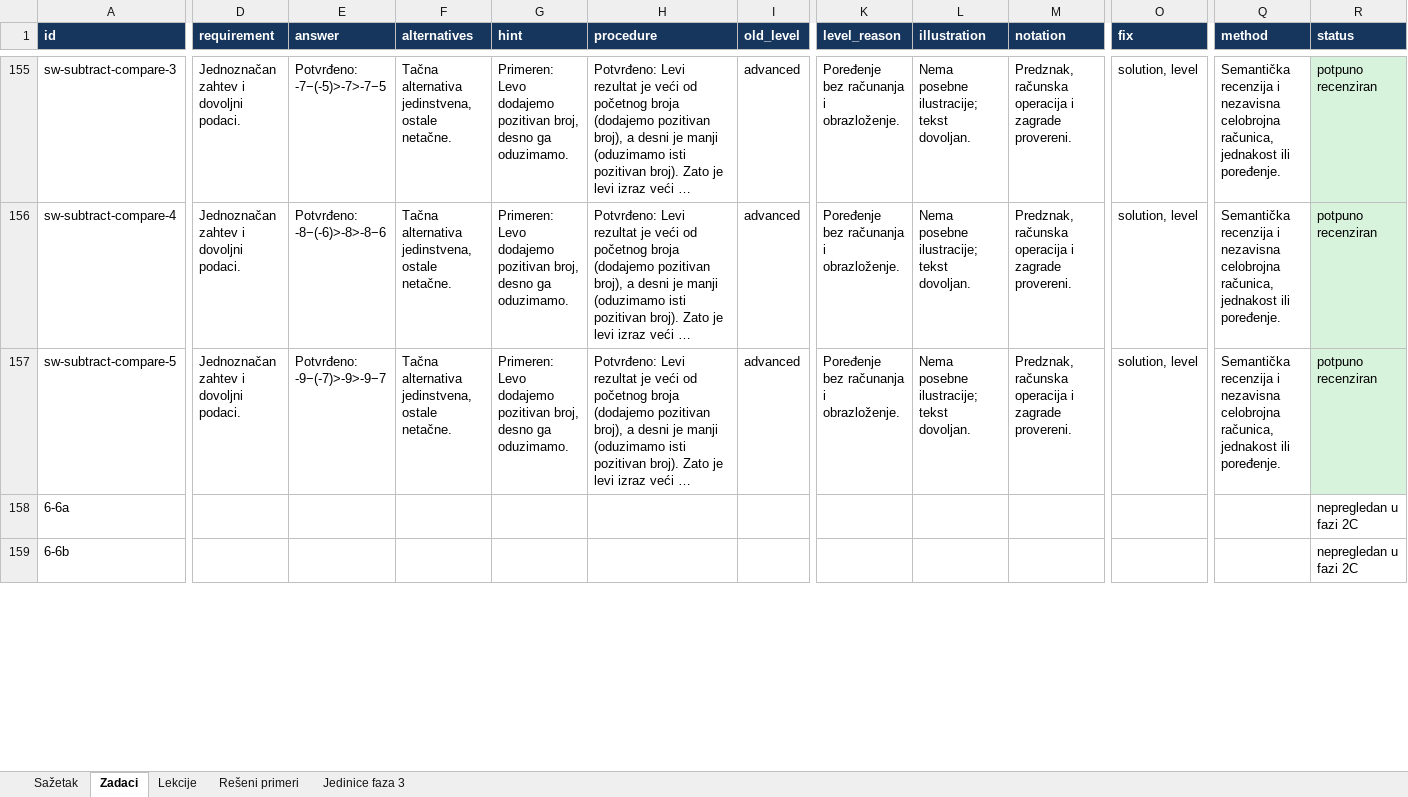
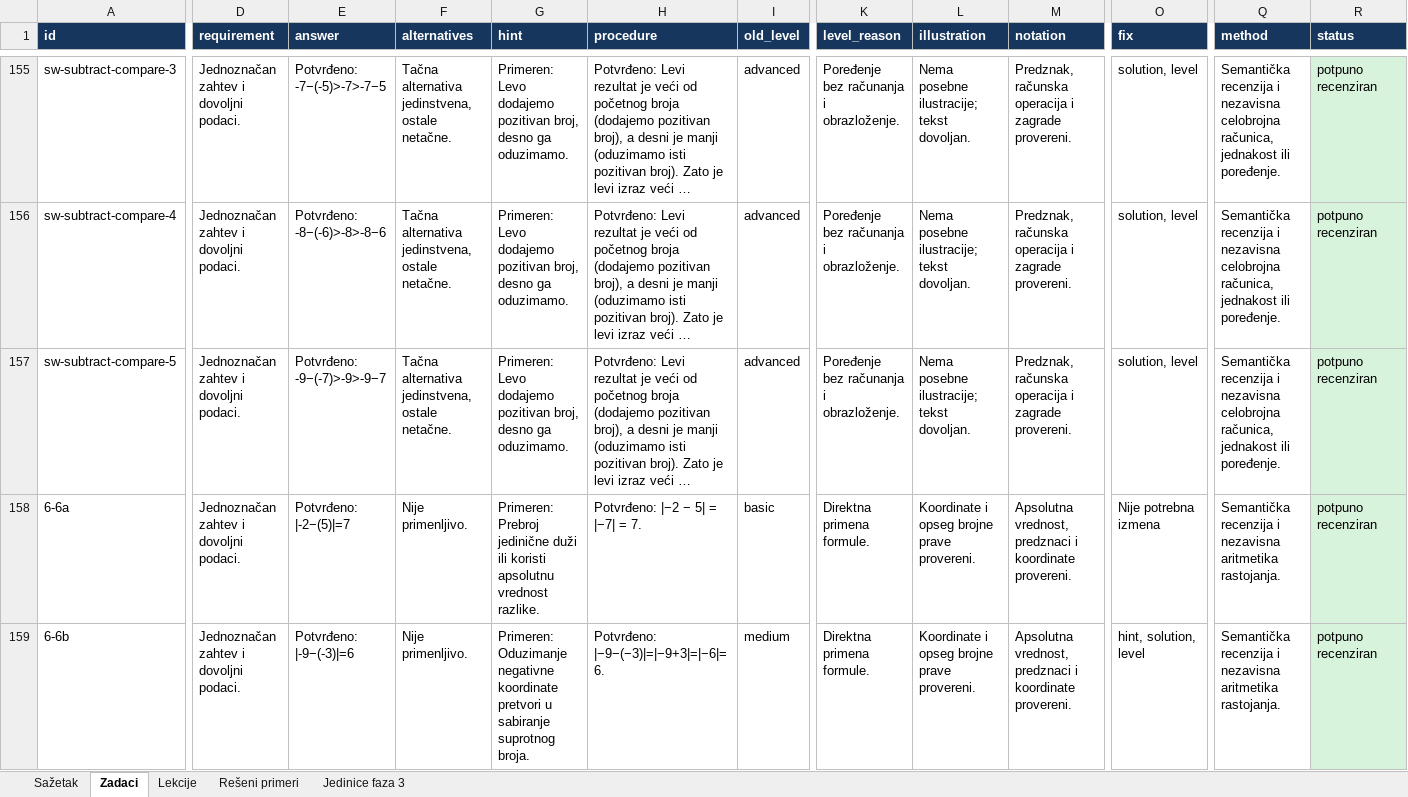
Before and after one commit to Milosprofessor/matematikon6-8, an Excel workbook: MATEMATIKON6_EVIDENCIJA_MATEMATICKE_RECENZIJE.xlsx, sheet Zadaci, drawn as a sheet; only a part is shown, gaps mark what is left out; long unchanged cells end in …; values as stored, in another font and other column widths than the file's, no borders; table styles not drawn; the diff covers the shown part only; the diff names each change by its address in the sheet, - before the commit and + after, or states it on an @@ line.

```diff
--- a/MATEMATIKON6_EVIDENCIJA_MATEMATICKE_RECENZIJE.xlsx (sheet Zadaci)
+++ b/MATEMATIKON6_EVIDENCIJA_MATEMATICKE_RECENZIJE.xlsx (sheet Zadaci)
-D158:D159 (requirement): (empty)
+D158:D159 (requirement): Jednoznačan zahtev i dovoljni podaci.
-E158 (answer): (empty)
+E158 (answer): Potvrđeno: |-2−(5)|=7
-F158:F159 (alternatives): (empty)
+F158:F159 (alternatives): Nije primenljivo.
-G158 (hint): (empty)
+G158 (hint): Primeren: Prebroj jedinične duži ili koristi apsolutnu vrednost razlike.
-H158 (procedure): (empty)
+H158 (procedure): Potvrđeno: |−2 − 5| = |−7| = 7.
-I158 (old_level): (empty)
+I158 (old_level): basic
-K158:K159 (level_reason): (empty)
+K158:K159 (level_reason): Direktna primena formule.
-L158:L159 (illustration): (empty)
+L158:L159 (illustration): Koordinate i opseg brojne prave provereni.
-M158:M159 (notation): (empty)
+M158:M159 (notation): Apsolutna vrednost, predznaci i koordinate provereni.
-O158 (fix): (empty)
+O158 (fix): Nije potrebna izmena
-Q158:Q159 (method): (empty)
+Q158:Q159 (method): Semantička recenzija i nezavisna aritmetika rastojanja.
-R158:R159 (status): nepregledan u fazi 2C
+R158:R159 (status): potpuno recenziran
-R158:R159 fill: none
+R158:R159 fill: #D8F3DC
-E159 (answer): (empty)
+E159 (answer): Potvrđeno: |-9−(-3)|=6
-G159 (hint): (empty)
+G159 (hint): Primeren: Oduzimanje negativne koordinate pretvori u sabiranje suprotnog broja.
-H159 (procedure): (empty)
+H159 (procedure): Potvrđeno: |−9−(−3)|=|−9+3|=|−6|=6.
-I159 (old_level): (empty)
+I159 (old_level): medium
-O159 (fix): (empty)
+O159 (fix): hint, solution, level
```
Also changed, not shown: 284 edited cells and cell formats elsewhere in this sheet, sheet Rešeni primeri, sheet Lekcije, sheet Sažetak, sheet Jedinice faza 3, MATEMATIKON6_8_MATRICA_NASTAVNIH_ISHODA_FAZA_2.xlsx, MATEMATIKON6_8_REGISTAR_GRESAKA_FAZA_2.xlsx, 38 other files.
